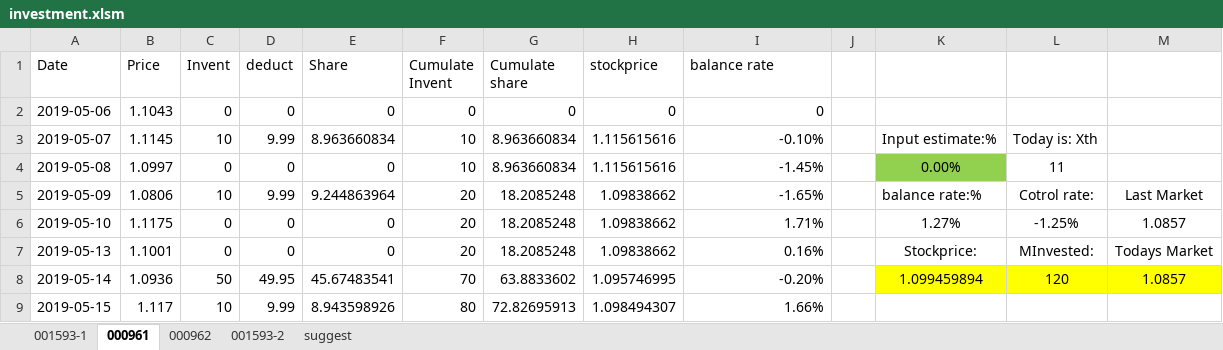
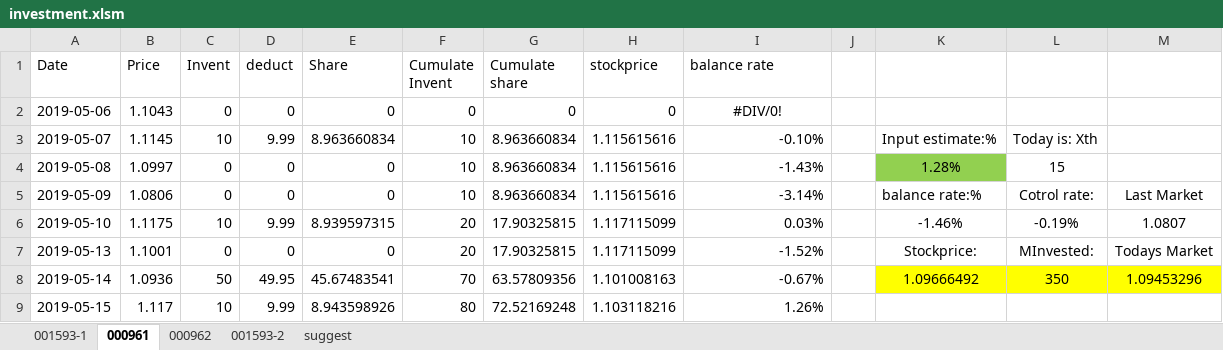
Before and after one commit to qizhenhua/finan, an Excel workbook: investment.xlsm, sheet 000961, drawn as a sheet; only a part is shown; values as stored, in another font and other column widths than the file's, no borders; charts and pictures not drawn; the diff covers the shown part only; the diff names each change by its address in the sheet, - before the commit and + after, or states it on an @@ line.

```diff
--- a/investment.xlsm (sheet 000961)
+++ b/investment.xlsm (sheet 000961)
-I2 (balance rate): 0
+I2 (balance rate): #DIV/0!
-I2 alignment: right
+I2 alignment: center
-I4 (balance rate): -1.45%
+I4 (balance rate): -1.43%
-K4: 0.00%
+K4: 1.28%
-L4: 11
+L4: 15
-C5 (Invent): 10
+C5 (Invent): 0
-D5 (deduct): 9.99
+D5 (deduct): 0
-E5 (Share): 9.244863964
+E5 (Share): 0
-F5 (Cumulate Invent): 20
+F5 (Cumulate Invent): 10
-G5 (Cumulate share): 18.2085248
+G5 (Cumulate share): 8.963660834
-H5 (stockprice): 1.09838662
+H5 (stockprice): 1.115615616
-I5 (balance rate): -1.65%
+I5 (balance rate): -3.14%
-C6 (Invent): 0
+C6 (Invent): 10
-D6 (deduct): 0
+D6 (deduct): 9.99
-E6 (Share): 0
+E6 (Share): 8.939597315
-G6:G7 (Cumulate share): 18.2085248
+G6:G7 (Cumulate share): 17.90325815
-H6:H7 (stockprice): 1.09838662
+H6:H7 (stockprice): 1.117115099
-I6 (balance rate): 1.71%
+I6 (balance rate): 0.03%
-K6: 1.27%
+K6: -1.46%
-L6: -1.25%
+L6: -0.19%
-M6: 1.0857
+M6: 1.0807
-I7 (balance rate): 0.16%
+I7 (balance rate): -1.52%
-G8 (Cumulate share): 63.8833602
+G8 (Cumulate share): 63.57809356
-H8 (stockprice): 1.095746995
+H8 (stockprice): 1.101008163
-I8 (balance rate): -0.20%
+I8 (balance rate): -0.67%
-K8: 1.099459894
+K8: 1.09666492
-L8: 120
+L8: 350
-M8: 1.0857
+M8: 1.09453296
-G9 (Cumulate share): 72.82695913
+G9 (Cumulate share): 72.52169248
-H9 (stockprice): 1.098494307
+H9 (stockprice): 1.103118216
-I9 (balance rate): 1.66%
+I9 (balance rate): 1.26%
```
Also changed, not shown: 4 added rows and 16 edited cells elsewhere in this sheet, sheet 001593-1, sheet 000962, sheet 001593-2, formulas that keep their value, charts or pictures, 1 other file.
